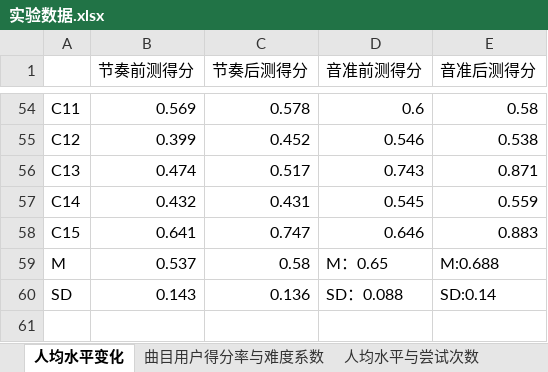
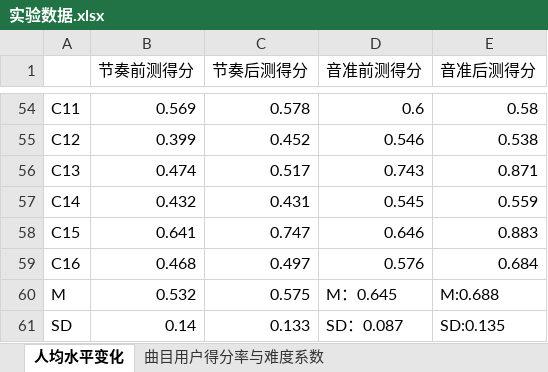
Before and after one commit to SDCGT/musicgame, an Excel workbook: Article/实验数据.xlsx, sheet 人均水平变化, drawn as a sheet; only a part is shown, gaps mark what is left out; values as stored, in another font and other column widths than the file's, no borders; charts and pictures not drawn; removed rows and columns are numbered as before the commit, all else as after; the diff names each change by its address in the sheet, - before the commit and + after, or states it on an @@ line.

```diff
--- a/Article/实验数据.xlsx (sheet 人均水平变化)
+++ b/Article/实验数据.xlsx (sheet 人均水平变化)
+row 59: C16 | 0.468 | 0.497 | 0.576 | 0.684
-B60 (节奏前测得分): 0.537
+B60 (节奏前测得分): 0.532
-C60 (节奏后测得分): 0.58
+C60 (节奏后测得分): 0.575
-D60 (音准前测得分): M：0.65
+D60 (音准前测得分): M：0.645
-row 60: SD | 0.143 | 0.136 | SD：0.088 | SD:0.14
+row 61: SD | 0.14 | 0.133 | SD：0.087 | SD:0.135
```
Also changed, not shown: sheet 人工评分与机器评分的比对结果, sheet 曲目用户得分率与难度系数, sheet 人均水平与尝试次数, other sheet tabs, charts or pictures, 38 other files.
